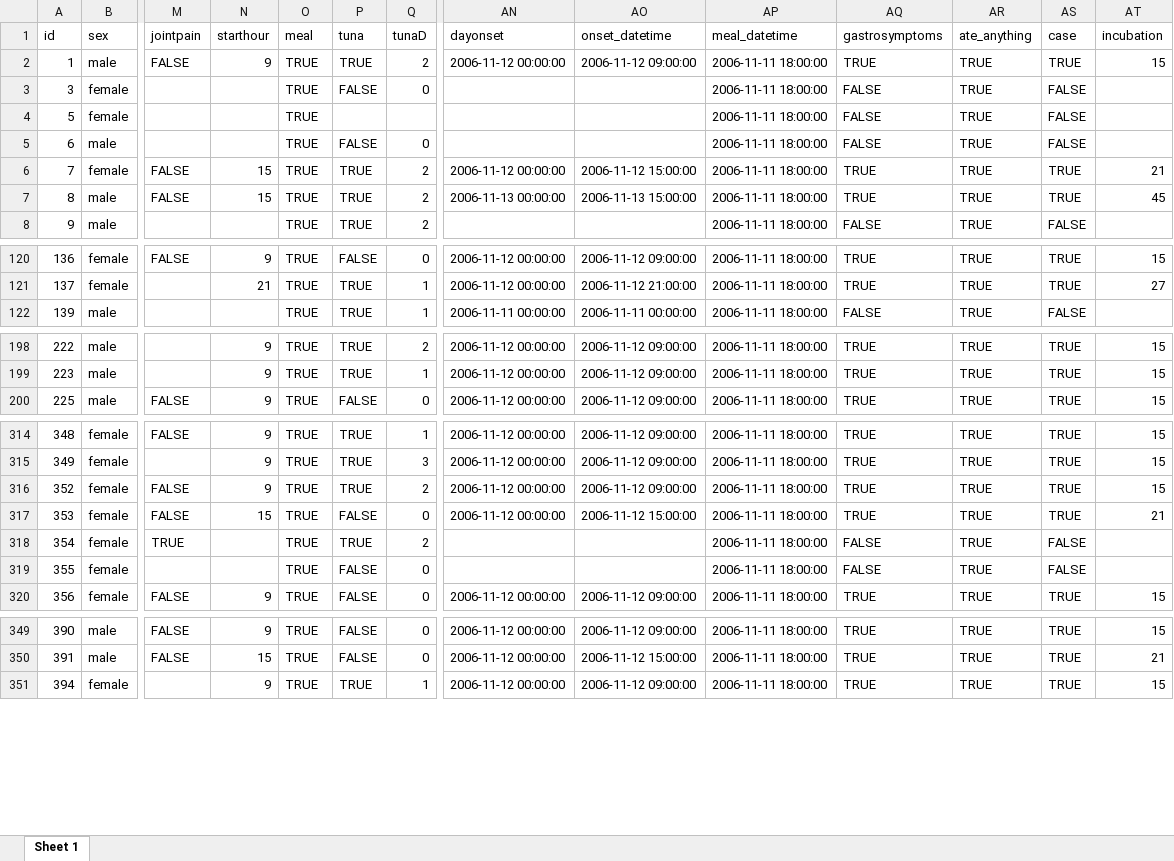
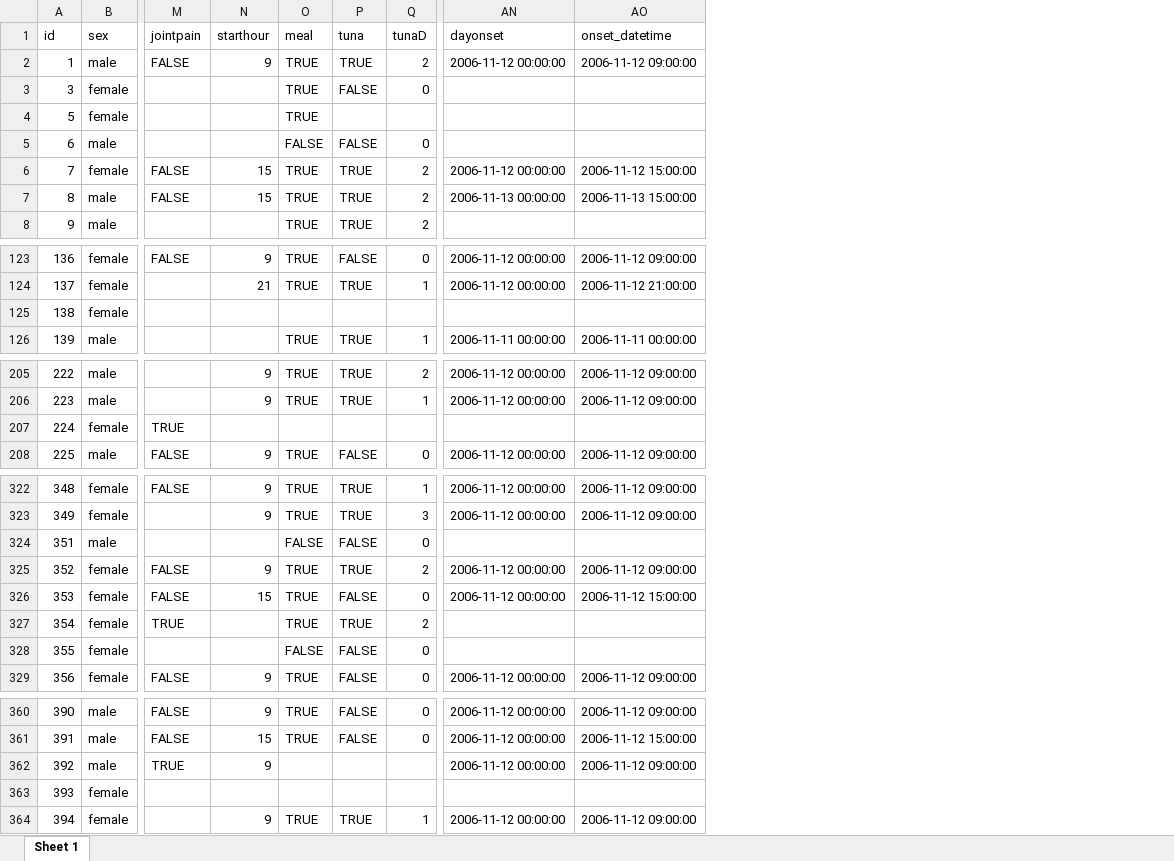
Before and after one commit to EPIET/IntroductoryCourse, an Excel workbook: Copenhagen_introsim/data/Copenhagen_clean.xlsx, sheet Sheet 1, drawn as a sheet; only a part is shown, gaps mark what is left out; values as stored, in another font and other column widths than the file's, no cell formats; removed rows and columns are numbered as before the commit, all else as after; rows hold the shown columns only; the diff covers the shown part only; the diff names each change by its address in the sheet, - before the commit and + after, or states it on an @@ line.

```diff
--- a/Copenhagen_introsim/data/Copenhagen_clean.xlsx (sheet Sheet 1)
+++ b/Copenhagen_introsim/data/Copenhagen_clean.xlsx (sheet Sheet 1)
-column AP (meal_datetime), rows 2-8: all 2006-11-11 18:00:00; rows 120-122: all 2006-11-11 18:00:00; rows 198-200: all 2006-11-11 18:00:00; rows 314-320: all 2006-11-11 18:00:00; rows 349-351: all 2006-11-11 18:00:00
-column AQ (gastrosymptoms), rows 2-8: TRUE | FALSE | FALSE | FALSE | TRUE | TRUE | FALSE; rows 120-122: TRUE | TRUE | FALSE; rows 198-200: all TRUE; rows 314-320: TRUE | TRUE | TRUE | TRUE | FALSE | FALSE | TRUE; rows 349-351: all TRUE
-column AR (ate_anything), rows 2-8: all TRUE; rows 120-122: all TRUE; rows 198-200: all TRUE; rows 314-320: all TRUE; rows 349-351: all TRUE
-column AS (case), rows 2-8: TRUE | FALSE | FALSE | FALSE | TRUE | TRUE | FALSE; rows 120-122: TRUE | TRUE | FALSE; rows 198-200: all TRUE; rows 314-320: TRUE | TRUE | TRUE | TRUE | FALSE | FALSE | TRUE; rows 349-351: all TRUE
-column AT (incubation), rows 2-7: 15 |  |  |  | 21 | 45; rows 120-121: 15 | 27; rows 198-200: all 15; rows 314-320: 15 | 15 | 15 | 21 |  |  | 15; rows 349-351: 15 | 21 | 15
-O5 (meal): TRUE
+O5 (meal): FALSE
+row 125: 138 | female
+row 207: 224 | female | TRUE
+row 324: 351 | male |  |  | FALSE | FALSE | 0
-O328 (meal): TRUE
+O328 (meal): FALSE
+row 362: 392 | male | TRUE | 9 |  |  |  | 2006-11-12 00:00:00 | 2006-11-12 09:00:00
+row 363: 393 | female
```
Also changed, not shown: 8 added rows and 5 edited cells elsewhere in this sheet, cell formats, 8 other files.
